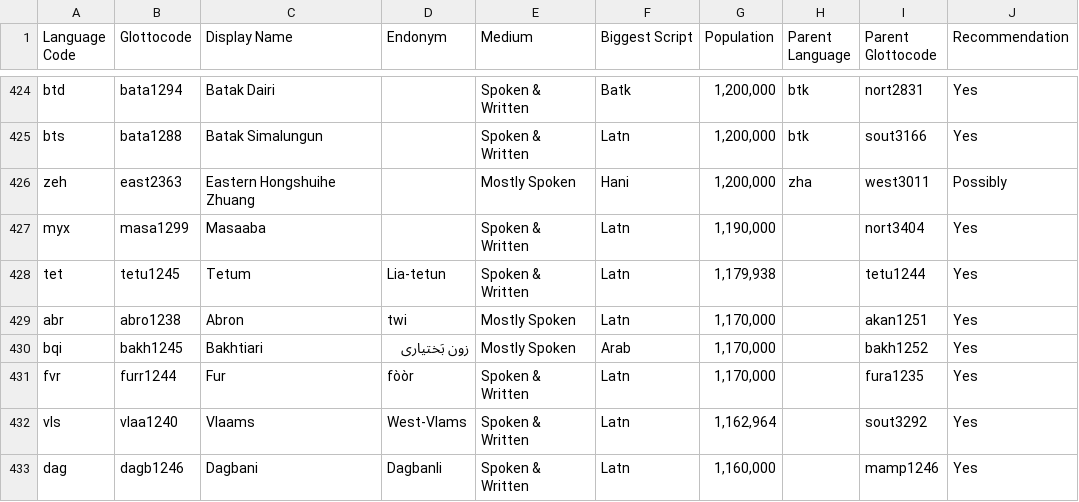
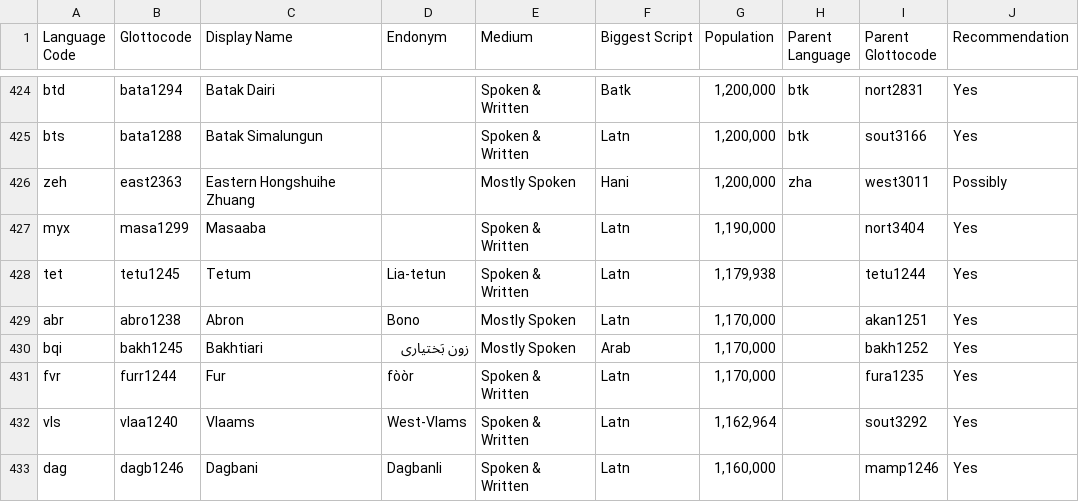
Before and after one commit to Translation-Commons/lang-nav, a TSV file: public/data/tc/languages.tsv, drawn as a sheet; only a part is shown, gaps mark what is left out; the diff names each change by its address in the sheet, - before the commit and + after, or states it on an @@ line.

```diff
--- a/public/data/tc/languages.tsv
+++ b/public/data/tc/languages.tsv
-D429 (Endonym): twi
+D429 (Endonym): Bono
```
Also changed, not shown: public/data/census/axl/axl.sl.tsv, public/data/tc/locales.tsv, 11 other files.
